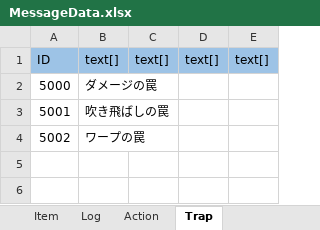
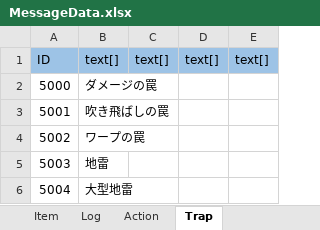
Before and after one commit to nobuRogue/2DRoguelike, an Excel workbook: Assets/Resources/MasterData/MessageData.xlsx, sheet Trap, drawn as a sheet; values as stored, in another font and other column widths than the file's, no borders; the diff names each change by its address in the sheet, - before the commit and + after, or states it on an @@ line.

```diff
--- a/Assets/Resources/MasterData/MessageData.xlsx (sheet Trap)
+++ b/Assets/Resources/MasterData/MessageData.xlsx (sheet Trap)
+row 5: 5003 | 地雷
+row 6: 5004 | 大型地雷
```
Also changed, not shown: Assets/Resources/MasterData/ActionData.xlsx, Assets/Resources/MasterData/ActionEffectData.xlsx, 41 other files.
